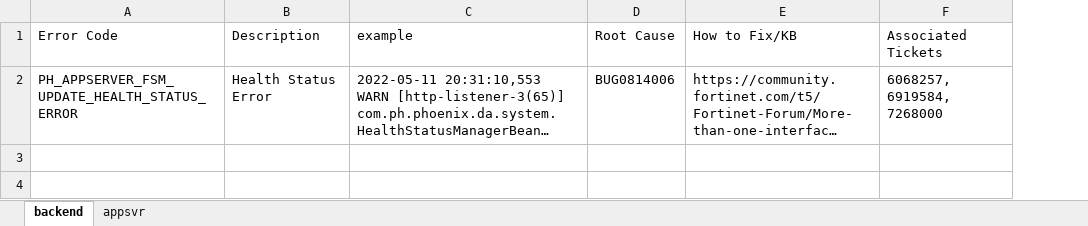
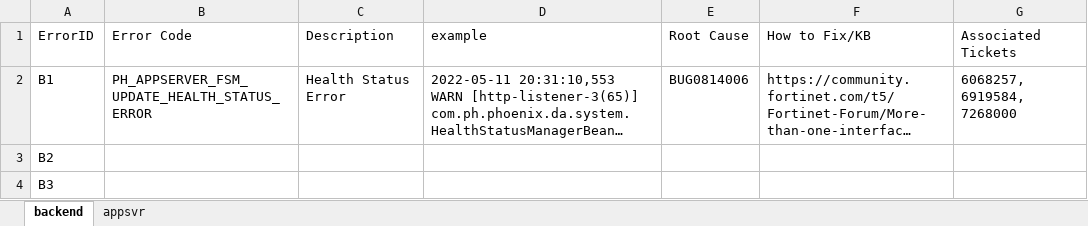
Before and after one commit to FSM-ETAC/logreview, an Excel workbook: Error Codes.xlsx, sheet backend, drawn as a sheet; long unchanged cells end in …; values as stored, in another font and other column widths than the file's, no borders; the diff names each change by its address in the sheet, - before the commit and + after, or states it on an @@ line.

```diff
--- a/Error Codes.xlsx (sheet backend)
+++ b/Error Codes.xlsx (sheet backend)
+column A (ErrorID), row 2: B1
+row 3: B2
+row 4: B3
```
Also changed, not shown: sheet appsvr, 8 other files.
